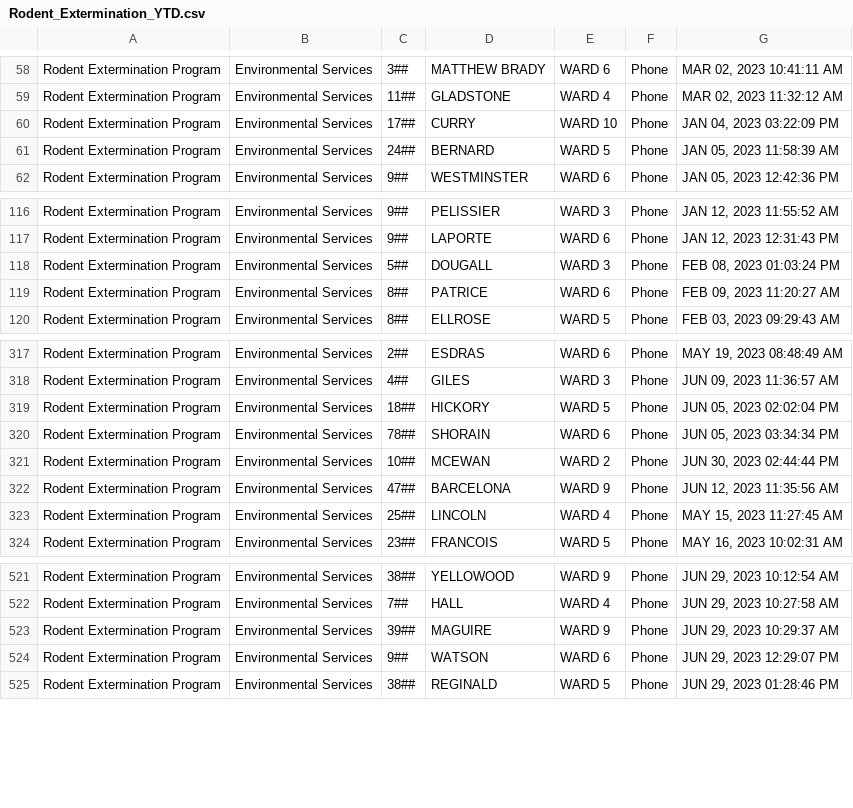
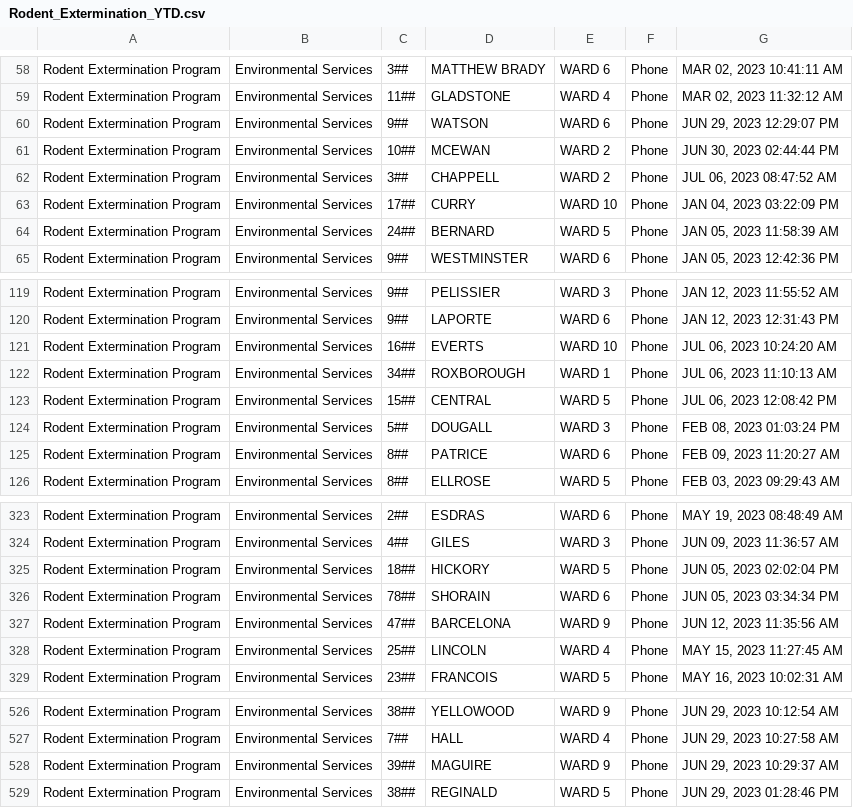
Before and after one commit to dntiontk/windsor-opendata, a CSV file: data/rodent-extermination/Rodent_Extermination_YTD.csv, drawn as a sheet; only a part is shown, gaps mark what is left out.

```diff
--- a/data/rodent-extermination/Rodent_Extermination_YTD.csv
+++ b/data/rodent-extermination/Rodent_Extermination_YTD.csv
@@ -59,2 +59,5 @@
 "Rodent Extermination Program","Environmental Services","11##","GLADSTONE","WARD 4","Phone","MAR 02, 2023 11:32:12 AM"
+"Rodent Extermination Program","Environmental Services","9##","WATSON","WARD 6","Phone","JUN 29, 2023 12:29:07 PM"
+"Rodent Extermination Program","Environmental Services","10##","MCEWAN","WARD 2","Phone","JUN 30, 2023 02:44:44 PM"
+"Rodent Extermination Program","Environmental Services","3##","CHAPPELL","WARD 2","Phone","JUL 06, 2023 08:47:52 AM"
 "Rodent Extermination Program","Environmental Services","17##","CURRY","WARD 10","Phone","JAN 04, 2023 03:22:09 PM"
@@ -117,2 +120,5 @@
 "Rodent Extermination Program","Environmental Services","9##","LAPORTE","WARD 6","Phone","JAN 12, 2023 12:31:43 PM"
+"Rodent Extermination Program","Environmental Services","16##","EVERTS","WARD 10","Phone","JUL 06, 2023 10:24:20 AM"
+"Rodent Extermination Program","Environmental Services","34##","ROXBOROUGH","WARD 1","Phone","JUL 06, 2023 11:10:13 AM"
+"Rodent Extermination Program","Environmental Services","15##","CENTRAL","WARD 5","Phone","JUL 06, 2023 12:08:42 PM"
 "Rodent Extermination Program","Environmental Services","5##","DOUGALL","WARD 3","Phone","FEB 08, 2023 01:03:24 PM"
@@ -320,3 +326,2 @@
 "Rodent Extermination Program","Environmental Services","78##","SHORAIN","WARD 6","Phone","JUN 05, 2023 03:34:34 PM"
-"Rodent Extermination Program","Environmental Services","10##","MCEWAN","WARD 2","Phone","JUN 30, 2023 02:44:44 PM"
 "Rodent Extermination Program","Environmental Services","47##","BARCELONA","WARD 9","Phone","JUN 12, 2023 11:35:56 AM"
@@ -523,3 +528,2 @@
 "Rodent Extermination Program","Environmental Services","39##","MAGUIRE","WARD 9","Phone","JUN 29, 2023 10:29:37 AM"
-"Rodent Extermination Program","Environmental Services","9##","WATSON","WARD 6","Phone","JUN 29, 2023 12:29:07 PM"
 "Rodent Extermination Program","Environmental Services","38##","REGINALD","WARD 5","Phone","JUN 29, 2023 01:28:46 PM"
```
Also changed, not shown: data/garbage/Garbage_Not_Collected_YTD.csv, data/parks-and-trails/Parks_Maintenance_YTD.csv, 12 other files.
